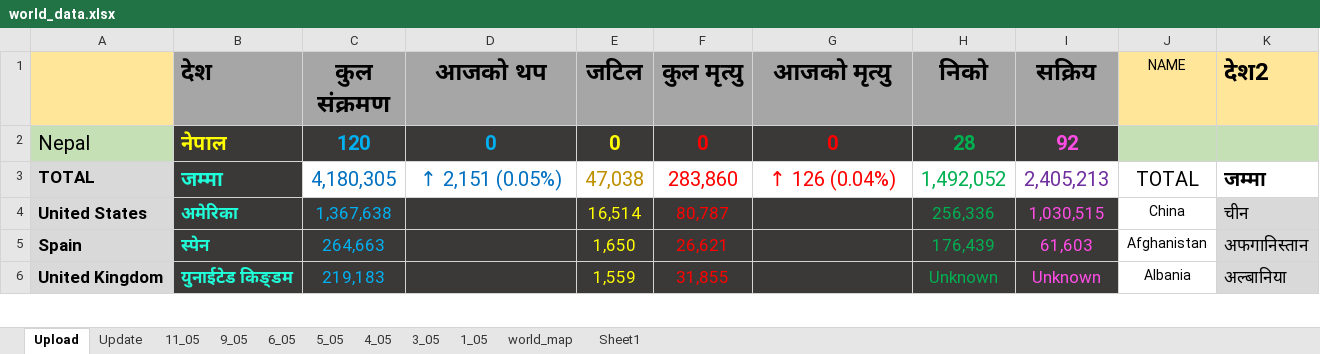
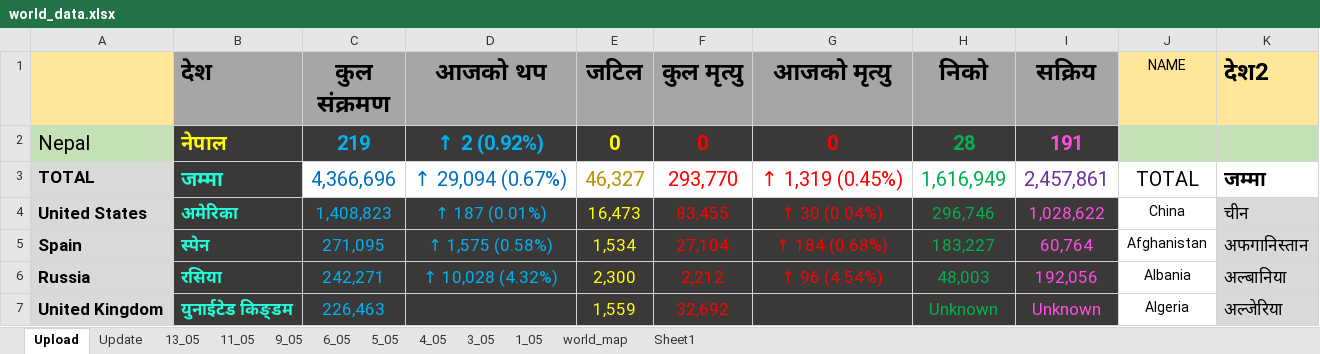
Before and after one commit to bibhadhungel/covidnepal.github.io, an Excel workbook: world_data.xlsx, sheet Upload, drawn as a sheet; only a part is shown; values as stored, in another font and other column widths than the file's, no borders; addresses are those after the commit; the diff covers the shown part only; the diff names each change by its address in the sheet, - before the commit and + after, or states it on an @@ line.

```diff
--- a/world_data.xlsx (sheet Upload)
+++ b/world_data.xlsx (sheet Upload)
+sheet tab: 13_05
-C2 (कुल संक्रमण): 120
+C2 (कुल संक्रमण): 219
-D2 (आजको थप): 0
+D2 (आजको थप): ↑ 2 (0.92%)
-I2 (सक्रिय): 92
+I2 (सक्रिय): 191
-C3 (कुल संक्रमण): 4,180,305
+C3 (कुल संक्रमण): 4,366,696
-D3 (आजको थप): ↑ 2,151 (0.05%)
+D3 (आजको थप): ↑ 29,094 (0.67%)
-E3 (जटिल): 47,038
+E3 (जटिल): 46,327
-F3 (कुल मृत्यु): 283,860
+F3 (कुल मृत्यु): 293,770
-G3 (आजको मृत्यु): ↑ 126 (0.04%)
+G3 (आजको मृत्यु): ↑ 1,319 (0.45%)
-H3 (निको): 1,492,052
+H3 (निको): 1,616,949
-I3 (सक्रिय): 2,405,213
+I3 (सक्रिय): 2,457,861
-C4 (कुल संक्रमण): 1,367,638
+C4 (कुल संक्रमण): 1,408,823
-D4 (आजको थप): (empty)
+D4 (आजको थप): ↑ 187 (0.01%)
-E4 (जटिल): 16,514
+E4 (जटिल): 16,473
-F4 (कुल मृत्यु): 80,787
+F4 (कुल मृत्यु): 83,455
-G4 (आजको मृत्यु): (empty)
+G4 (आजको मृत्यु): ↑ 30 (0.04%)
-H4 (निको): 256,336
+H4 (निको): 296,746
-I4 (सक्रिय): 1,030,515
+I4 (सक्रिय): 1,028,622
-C5 (कुल संक्रमण): 264,663
+C5 (कुल संक्रमण): 271,095
-D5 (आजको थप): (empty)
+D5 (आजको थप): ↑ 1,575 (0.58%)
-E5 (जटिल): 1,650
+E5 (जटिल): 1,534
-F5 (कुल मृत्यु): 26,621
+F5 (कुल मृत्यु): 27,104
-G5 (आजको मृत्यु): (empty)
+G5 (आजको मृत्यु): ↑ 184 (0.68%)
-H5 (निको): 176,439
+H5 (निको): 183,227
-I5 (सक्रिय): 61,603
+I5 (सक्रिय): 60,764
+row 6: Russia | रसिया | 242,271 | ↑ 10,028 (4.32%) | 2,300 | 2,212 | ↑ 96 (4.54%) | 48,003 | 192,056 | Albania | अल्बानिया
-C7 (कुल संक्रमण): 219,183
+C7 (कुल संक्रमण): 226,463
-F7 (कुल मृत्यु): 31,855
+F7 (कुल मृत्यु): 32,692
-J7 (NAME): Albania
+J7 (NAME): Algeria
-K7 (देश2): अल्बानिया
+K7 (देश2): अल्जेरिया
```
Also changed, not shown: 66 added rows, 67 removed rows and 614 edited cells elsewhere in this sheet, sheet Update, sheet world_map, formulas that keep their value, nepal_data.xlsx, 7 other files.
